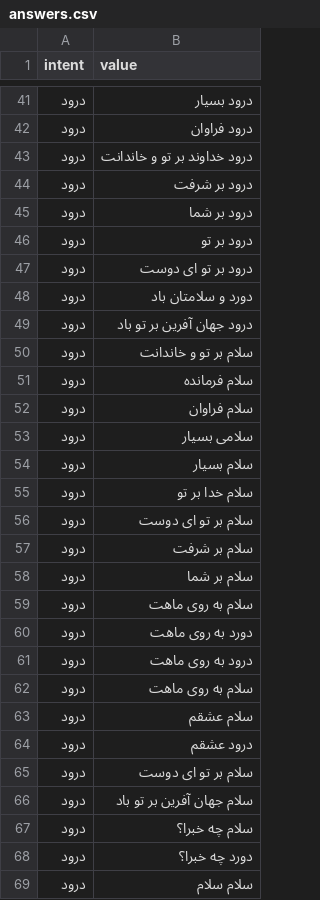
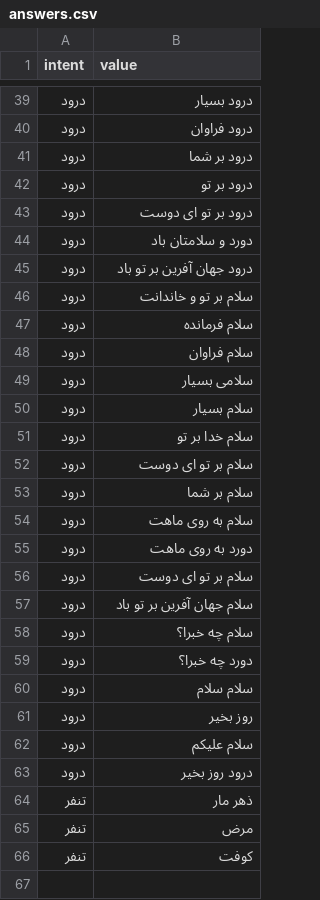
Before and after one commit to sahnNet/shoppingCompanionProject, a CSV file: answers.csv, drawn as a sheet; only a part is shown, gaps mark what is left out; the shorter side is filled out with more unchanged rows; the diff covers the shown part only.

```diff
--- a/answers.csv
+++ b/answers.csv
@@ -42,4 +40,2 @@
 درود,درود فراوان
-درود,درود خداوند بر تو و خاندانت
-درود,درود بر شرفت
 درود,درود بر شما
@@ -56,3 +52,2 @@
 درود,سلام بر تو ای دوست
-درود,سلام بر شرفت
 درود,سلام بر شما
@@ -60,6 +55,2 @@
 درود,دورد به روی ماهت
-درود,درود به روی ماهت
-درود,سلام به روی ماهت
-درود,سلام عشقم
-درود,درود عشقم
 درود,سلام بر تو ای دوست
```
Also changed, not shown: 18 removed rows elsewhere in this file.
